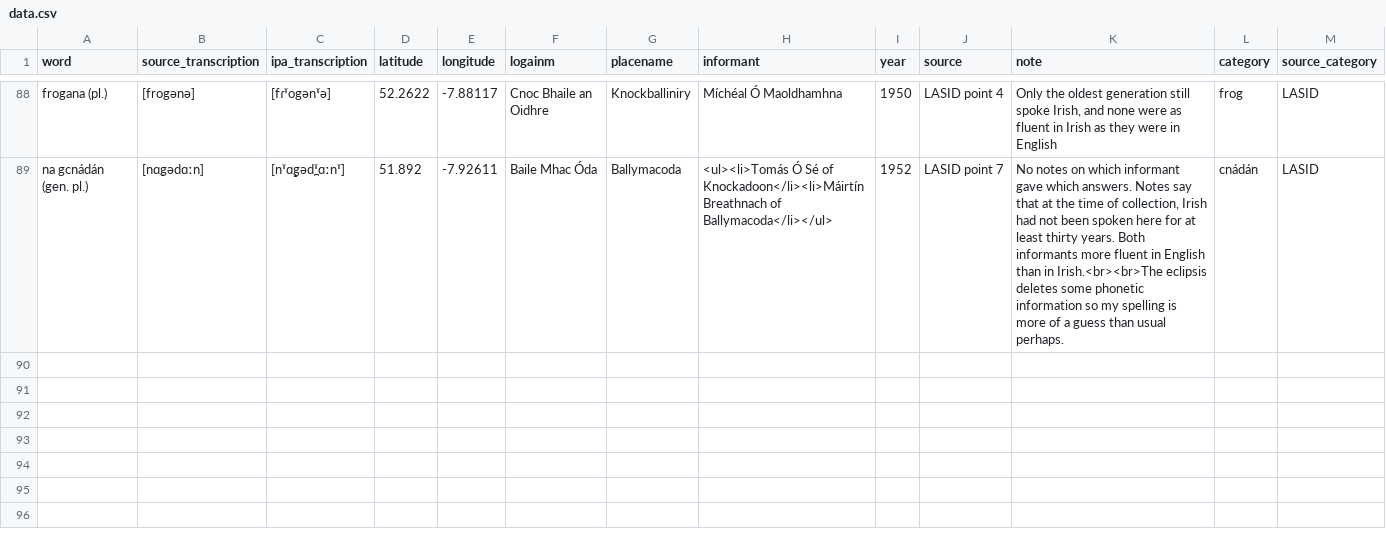
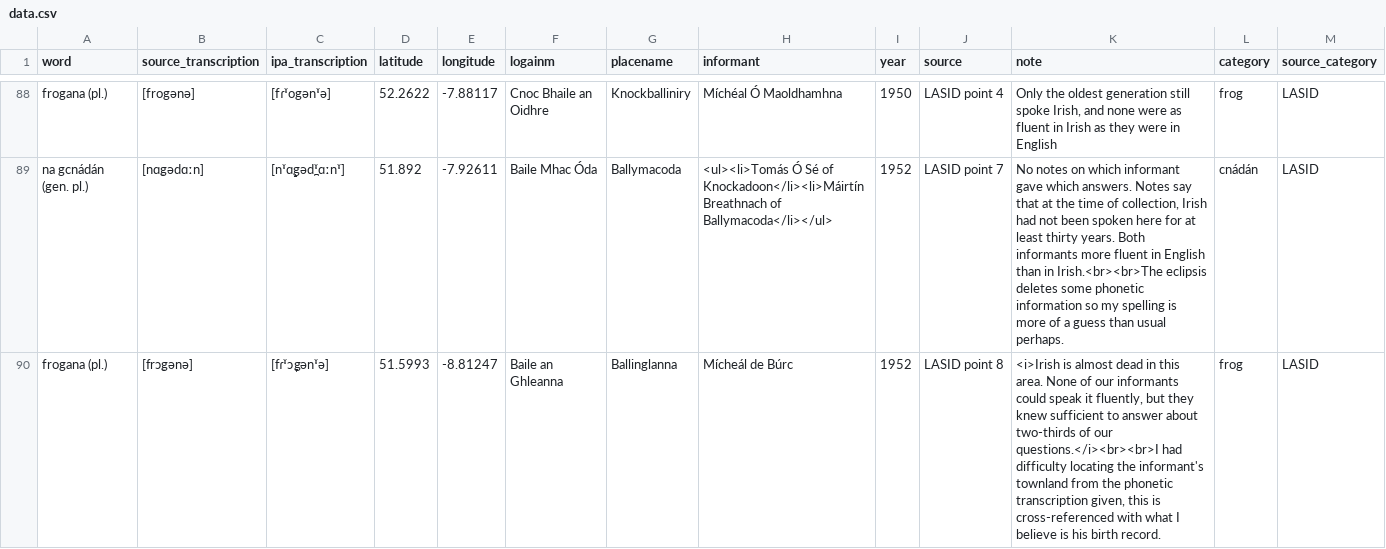
Before and after one commit to lochsh/mclaug, a CSV file: content/images/froganna/data.csv, drawn as a sheet; only a part is shown, gaps mark what is left out.

Commit message:
add point 8

```diff
--- a/content/images/froganna/data.csv
+++ b/content/images/froganna/data.csv
@@ -89 +89,2 @@ frogana (pl.),[frogənə],[fɾˠogənˠə],52.2622,-7.88117,Cnoc Bhaile an Oidhr
 na gcnádán (gen. pl.),[nɑ̢gədɑːn],[nˠɑ̝gəd̪ˠɑːnˠ],51.892,-7.92611,Baile Mhac Óda,Ballymacoda,<ul><li>Tomás Ó Sé of Knockadoon</li><li>Máirtín Breathnach of Ballymacoda</li></ul>,1952,LASID point 7,"No notes on which informant gave which answers. Notes say that at the time of collection, Irish had not been spoken here for at least thirty years. Both informants more fluent in English than in Irish.<br><br>The eclipsis deletes some phonetic information so my spelling is more of a guess than usual perhaps.",cnádán,LASID
+frogana (pl.),[frɔ̢gənə],[fɾˠɔ̞gənˠə],51.5993,-8.81247,Baile an Ghleanna,Ballinglanna,Mícheál de Búrc,1952,LASID point 8,"<i>Irish is almost dead in this area. None of our informants could speak it fluently, but they knew sufficient to answer about two-thirds of our questions.</i><br><br>I had difficulty locating the informant's townland from the phonetic transcription given, this is cross-referenced with what I believe is his birth record.",frog,LASID
```
